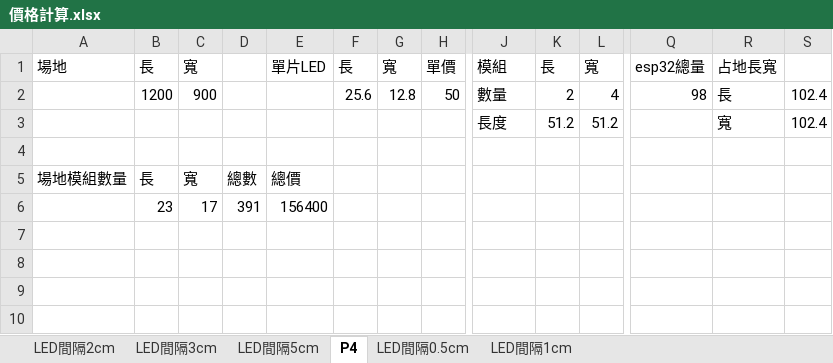
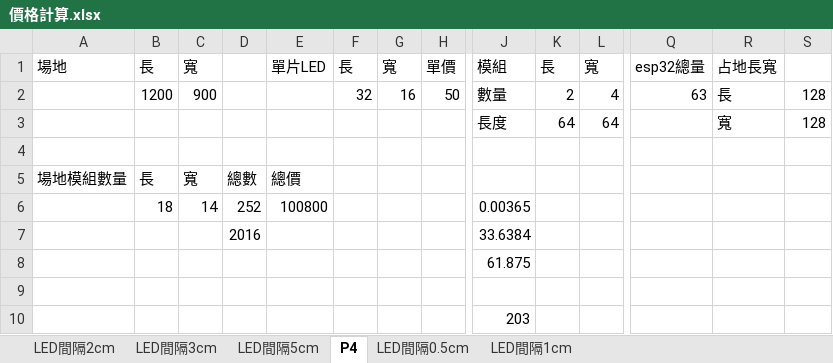
Before and after one commit to Andy-Cheng1017/LEDCeliling, an Excel workbook: 價格計算.xlsx, sheet P4, drawn as a sheet; only a part is shown, gaps mark what is left out; values as stored, in another font and other column widths than the file's, no borders; removed rows and columns are numbered as before the commit, all else as after; rows hold the shown columns only; the diff names each change by its address in the sheet, - before the commit and + after, or states it on an @@ line.

Commit message:
Update 價格計算.xlsx

```diff
--- a/價格計算.xlsx (sheet P4)
+++ b/價格計算.xlsx (sheet P4)
-F2: 25.6
+F2: 32
-G2: 12.8
+G2: 16
-Q2: 98
+Q2: 63
-S2: 102.4
+S2: 128
-row 3:  |  |  |  |  |  |  |  | 長度 | 51.2 | 51.2 |  | 寬 | 102.4
+row 3:  |  |  |  |  |  |  |  | 長度 | 64 | 64 |  | 寬 | 128
+row 6:  | 18 | 14 | 252 | 100800 |  |  |  | 0.00365
+row 7:  |  |  | 2016 |  |  |  |  | 33.6384
+row 8:  |  |  |  |  |  |  |  | 61.875
-row 9:  | 23 | 17 | 391 | 156400
+row 9: (empty)
+row 10:  |  |  |  |  |  |  |  | 203
```
